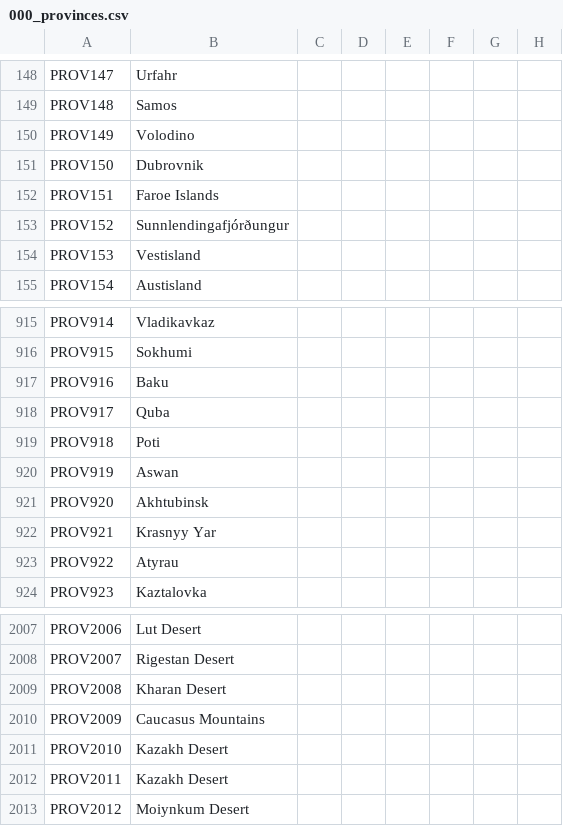
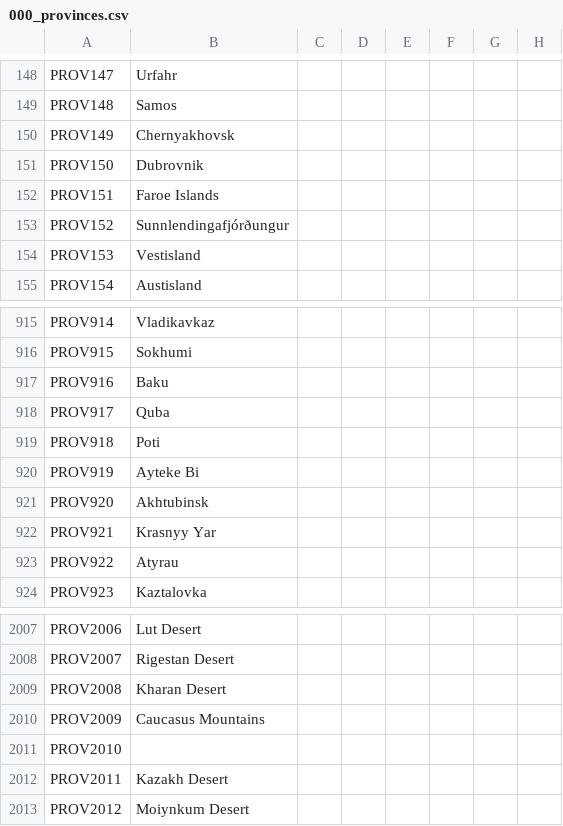
Before and after one commit to klorpa/After-The-End-Eurasia, a CSV file: ATE_Eurasia/localisation/000_provinces.csv, drawn as a sheet; only a part is shown, gaps mark what is left out; the diff names each change by its address in the sheet, - before the commit and + after, or states it on an @@ line.

```diff
--- a/ATE_Eurasia/localisation/000_provinces.csv
+++ b/ATE_Eurasia/localisation/000_provinces.csv
-B150: Volodino
+B150: Chernyakhovsk
-B920: Aswan
+B920: Ayteke Bi
-B2011: Kazakh Desert
+B2011: (empty)
```
Also changed, not shown: ATE_Eurasia/localisation/000_Title_names.csv, ATE_Eurasia/map/definition.csv, 48 other files.
